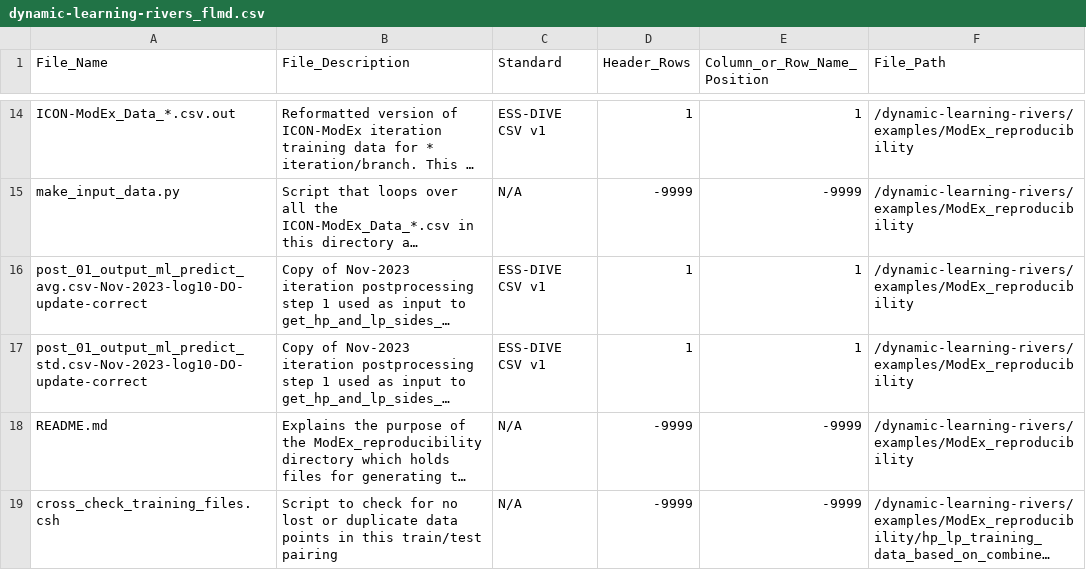
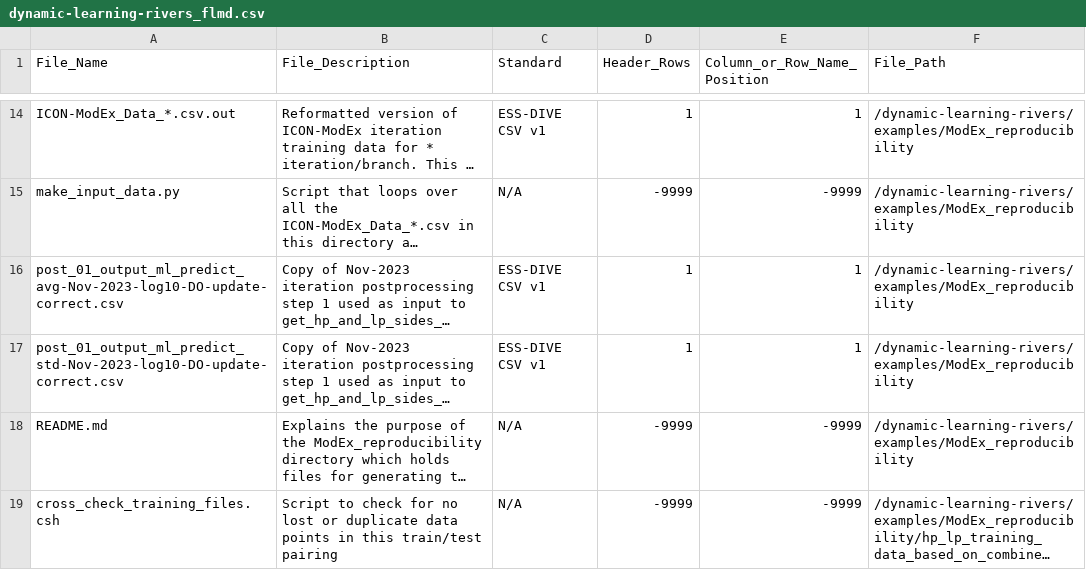
Before and after one commit to parallelworks/dynamic-learning-rivers, a CSV file: dynamic-learning-rivers_flmd.csv, drawn as a sheet; only a part is shown, gaps mark what is left out; long unchanged cells end in …; the diff names each change by its address in the sheet, - before the commit and + after, or states it on an @@ line.

Commit message:
Rename files to have standard .csv extension, sync w/ FLMD

```diff
--- a/dynamic-learning-rivers_flmd.csv
+++ b/dynamic-learning-rivers_flmd.csv
-A16 (File_Name): post_01_output_ml_predict_avg.csv-Nov-2023-log10-DO-update-correct
+A16 (File_Name): post_01_output_ml_predict_avg-Nov-2023-log10-DO-update-correct.csv
-A17 (File_Name): post_01_output_ml_predict_std.csv-Nov-2023-log10-DO-update-correct
+A17 (File_Name): post_01_output_ml_predict_std-Nov-2023-log10-DO-update-correct.csv
```
